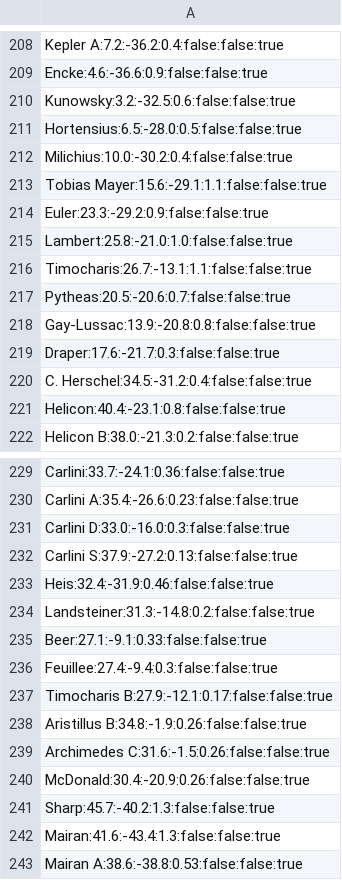
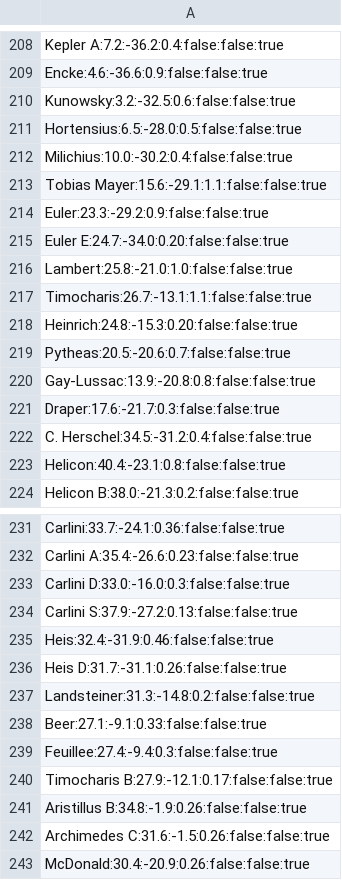
Before and after one commit to albireo77/moonrtx, a CSV file: moonrtx/data/moon_features.csv, drawn as a sheet; only a part is shown, gaps mark what is left out; the shorter side is filled out with more unchanged rows.

Commit message:
Update moon_features.csv

```diff
--- a/moonrtx/data/moon_features.csv
+++ b/moonrtx/data/moon_features.csv
@@ -214,4 +214,6 @@ Tobias Mayer:15.6:-29.1:1.1:false:false:true
 Euler:23.3:-29.2:0.9:false:false:true
+Euler E:24.7:-34.0:0.20:false:false:true
 Lambert:25.8:-21.0:1.0:false:false:true
 Timocharis:26.7:-13.1:1.1:false:false:true
+Heinrich:24.8:-15.3:0.20:false:false:true
 Pytheas:20.5:-20.6:0.7:false:false:true
@@ -233,2 +235,3 @@ Carlini S:37.9:-27.2:0.13:false:false:true
 Heis:32.4:-31.9:0.46:false:false:true
+Heis D:31.7:-31.1:0.26:false:false:true
 Landsteiner:31.3:-14.8:0.2:false:false:true
```
